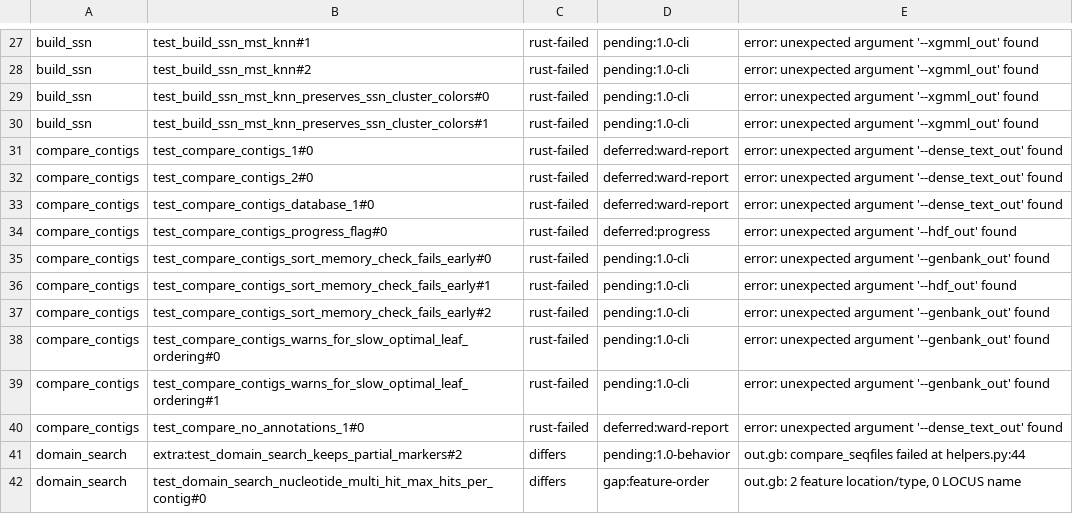
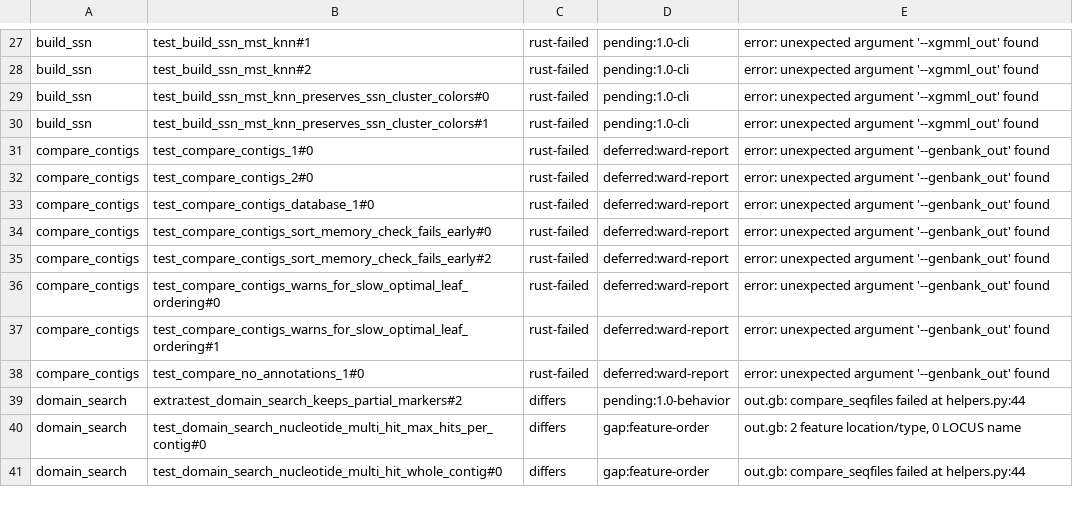
Before and after one commit to nebiolabs/domainatoredux, a TSV file: scripts/parity/known_gaps.tsv, drawn as a sheet; only a part is shown, gaps mark what is left out; the shorter side is filled out with more unchanged rows.

```diff
--- a/scripts/parity/known_gaps.tsv
+++ b/scripts/parity/known_gaps.tsv
@@ -30,12 +30,10 @@ build_ssn	test_build_ssn_mst_knn_preserves_ssn_cluster_colors#0	rust-failed	pend
 build_ssn	test_build_ssn_mst_knn_preserves_ssn_cluster_colors#1	rust-failed	pending:1.0-cli	error: unexpected argument '--xgmml_out' found
-compare_contigs	test_compare_contigs_1#0	rust-failed	deferred:ward-report	error: unexpected argument '--dense_text_out' found
-compare_contigs	test_compare_contigs_2#0	rust-failed	deferred:ward-report	error: unexpected argument '--dense_text_out' found
-compare_contigs	test_compare_contigs_database_1#0	rust-failed	deferred:ward-report	error: unexpected argument '--dense_text_out' found
-compare_contigs	test_compare_contigs_progress_flag#0	rust-failed	deferred:progress	error: unexpected argument '--hdf_out' found
-compare_contigs	test_compare_contigs_sort_memory_check_fails_early#0	rust-failed	pending:1.0-cli	error: unexpected argument '--genbank_out' found
-compare_contigs	test_compare_contigs_sort_memory_check_fails_early#1	rust-failed	pending:1.0-cli	error: unexpected argument '--hdf_out' found
-compare_contigs	test_compare_contigs_sort_memory_check_fails_early#2	rust-failed	pending:1.0-cli	error: unexpected argument '--genbank_out' found
-compare_contigs	test_compare_contigs_warns_for_slow_optimal_leaf_ordering#0	rust-failed	pending:1.0-cli	error: unexpected argument '--genbank_out' found
-compare_contigs	test_compare_contigs_warns_for_slow_optimal_leaf_ordering#1	rust-failed	pending:1.0-cli	error: unexpected argument '--genbank_out' found
-compare_contigs	test_compare_no_annotations_1#0	rust-failed	deferred:ward-report	error: unexpected argument '--dense_text_out' found
+compare_contigs	test_compare_contigs_1#0	rust-failed	deferred:ward-report	error: unexpected argument '--genbank_out' found
+compare_contigs	test_compare_contigs_2#0	rust-failed	deferred:ward-report	error: unexpected argument '--genbank_out' found
+compare_contigs	test_compare_contigs_database_1#0	rust-failed	deferred:ward-report	error: unexpected argument '--genbank_out' found
+compare_contigs	test_compare_contigs_sort_memory_check_fails_early#0	rust-failed	deferred:ward-report	error: unexpected argument '--genbank_out' found
+compare_contigs	test_compare_contigs_sort_memory_check_fails_early#2	rust-failed	deferred:ward-report	error: unexpected argument '--genbank_out' found
+compare_contigs	test_compare_contigs_warns_for_slow_optimal_leaf_ordering#0	rust-failed	deferred:ward-report	error: unexpected argument '--genbank_out' found
+compare_contigs	test_compare_contigs_warns_for_slow_optimal_leaf_ordering#1	rust-failed	deferred:ward-report	error: unexpected argument '--genbank_out' found
+compare_contigs	test_compare_no_annotations_1#0	rust-failed	deferred:ward-report	error: unexpected argument '--genbank_out' found
 domain_search	extra:test_domain_search_keeps_partial_markers#2	differs	pending:1.0-behavior	out.gb: compare_seqfiles failed at helpers.py:44
```
Also changed, not shown: scripts/parity/manifest_allowlist.tsv, 15 other files.
